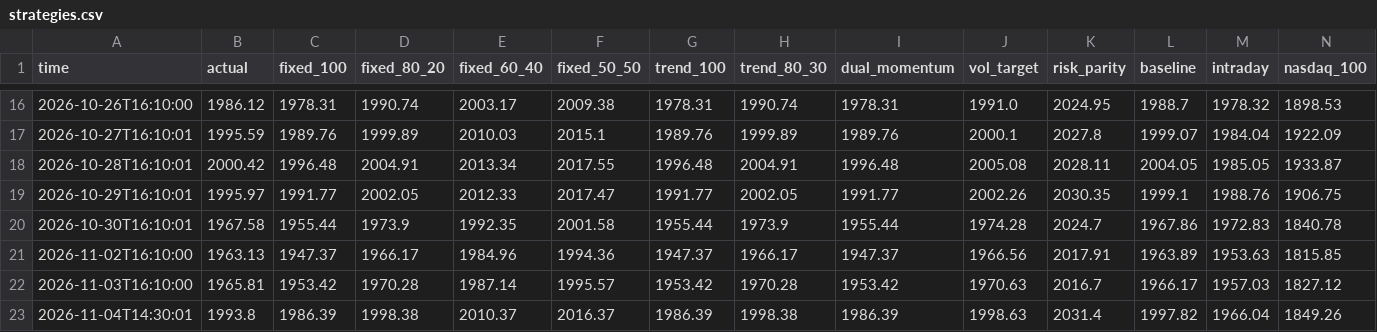
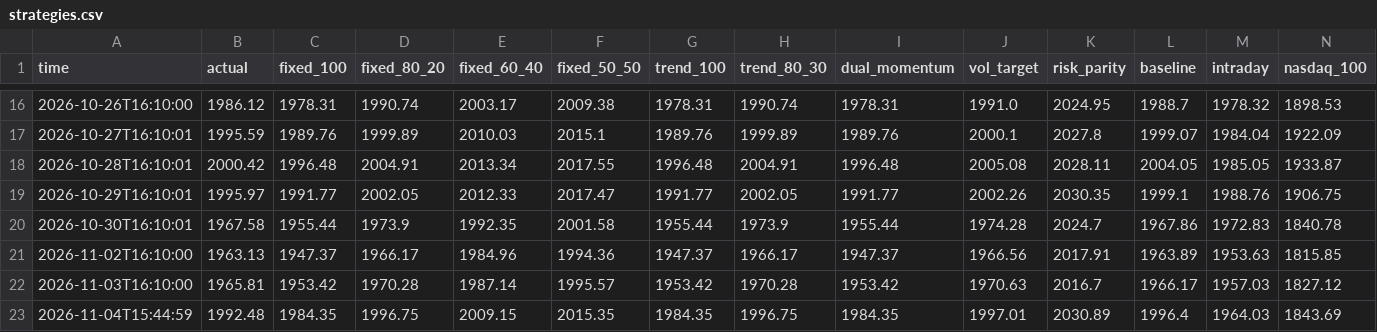
Before and after one commit to Mitchell0402/moomoo, a CSV file: logs/strategies.csv, drawn as a sheet; only a part is shown, gaps mark what is left out; removed rows and columns are numbered as before the commit, all else as after; rows hold the shown columns only; the diff names each change by its address in the sheet, - before the commit and + after, or states it on an @@ line.

```diff
--- a/logs/strategies.csv
+++ b/logs/strategies.csv
-row 23: 2026-11-04T14:30:01 | 1993.8 | 1986.39 | 1998.38 | 2010.37 | 2016.37 | 1986.39 | 1998.38 | 1986.39 | 1998.63 | 2031.4 | 1997.82 | 1966.04 | 1849.26
+row 23: 2026-11-04T15:44:59 | 1992.48 | 1984.35 | 1996.75 | 2009.15 | 2015.35 | 1984.35 | 1996.75 | 1984.35 | 1997.01 | 2030.89 | 1996.4 | 1964.03 | 1843.69
```
Also changed, not shown: logs/summary.csv, 3 other files.
